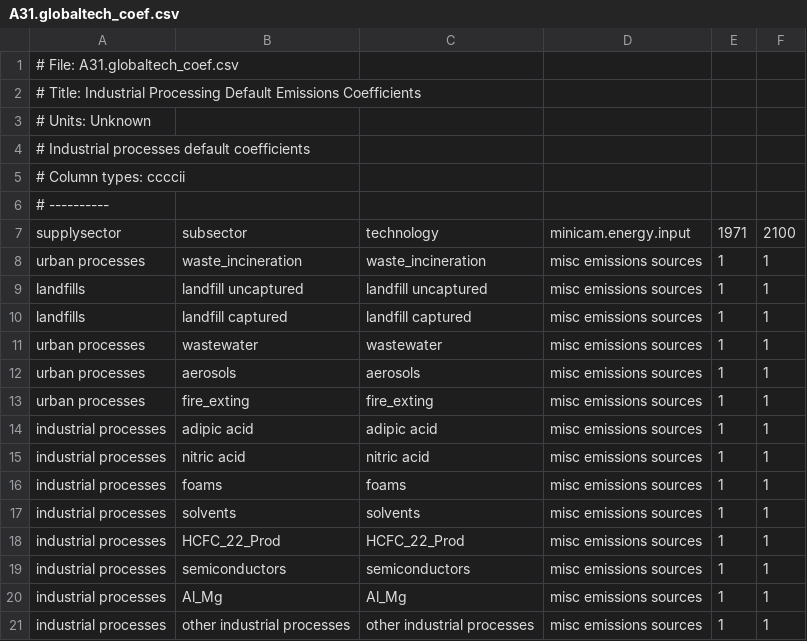
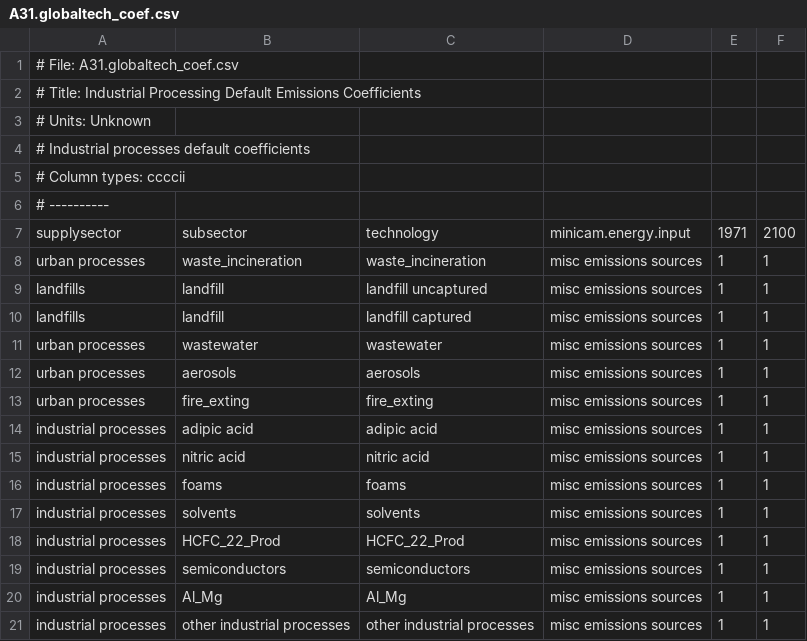
Before and after one commit to JGCRI/GCAM_jet_fuels_BETO, a CSV file: input/gcamdata/inst/extdata/emissions/A31.globaltech_coef.csv, drawn as a sheet.

```diff
--- a/input/gcamdata/inst/extdata/emissions/A31.globaltech_coef.csv
+++ b/input/gcamdata/inst/extdata/emissions/A31.globaltech_coef.csv
@@ -8,4 +8,4 @@ supplysector,subsector,technology,minicam.energy.input,1971,2100
 urban processes,waste_incineration,waste_incineration,misc emissions sources,1,1
-landfills,landfill uncaptured,landfill uncaptured,misc emissions sources,1,1
-landfills,landfill captured,landfill captured,misc emissions sources,1,1
+landfills,landfill,landfill uncaptured,misc emissions sources,1,1
+landfills,landfill,landfill captured,misc emissions sources,1,1
 urban processes,wastewater,wastewater,misc emissions sources,1,1
```
Also changed, not shown: input/gcamdata/inst/extdata/emissions/A31.globaltech_cost.csv, input/gcamdata/inst/extdata/emissions/A31.subsector_interp.csv, 9 other files.
